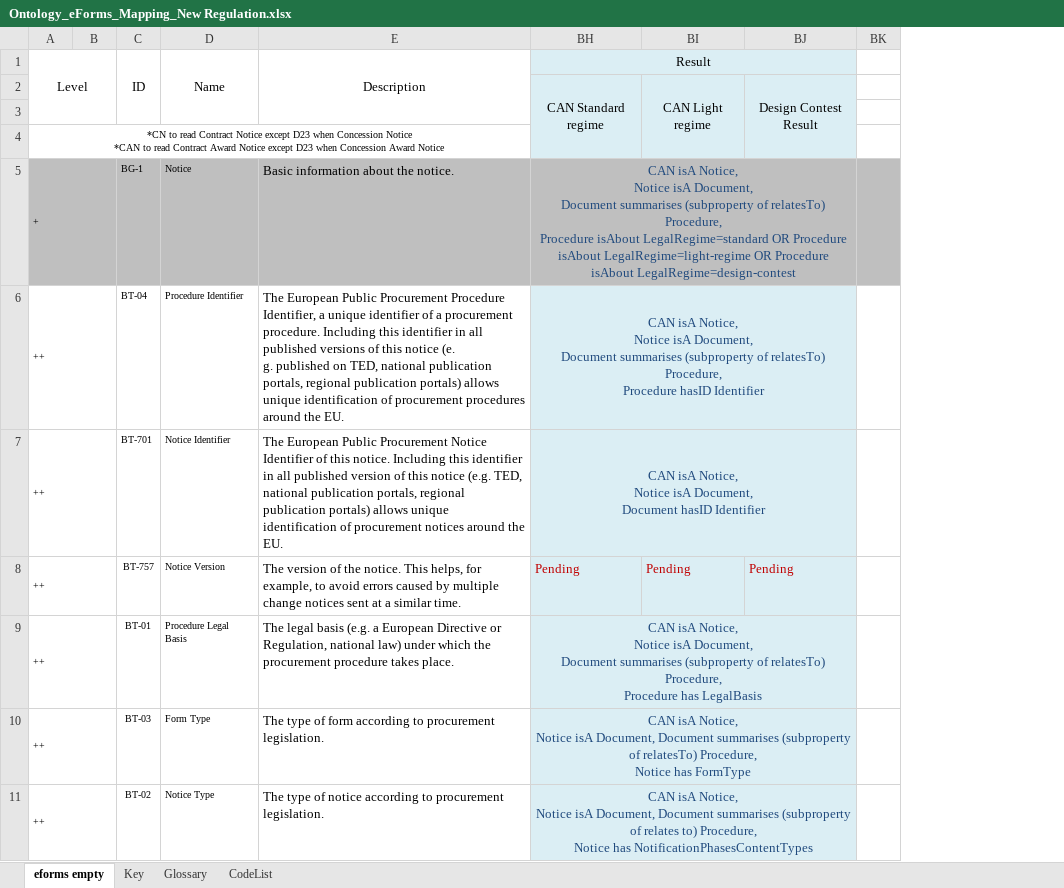
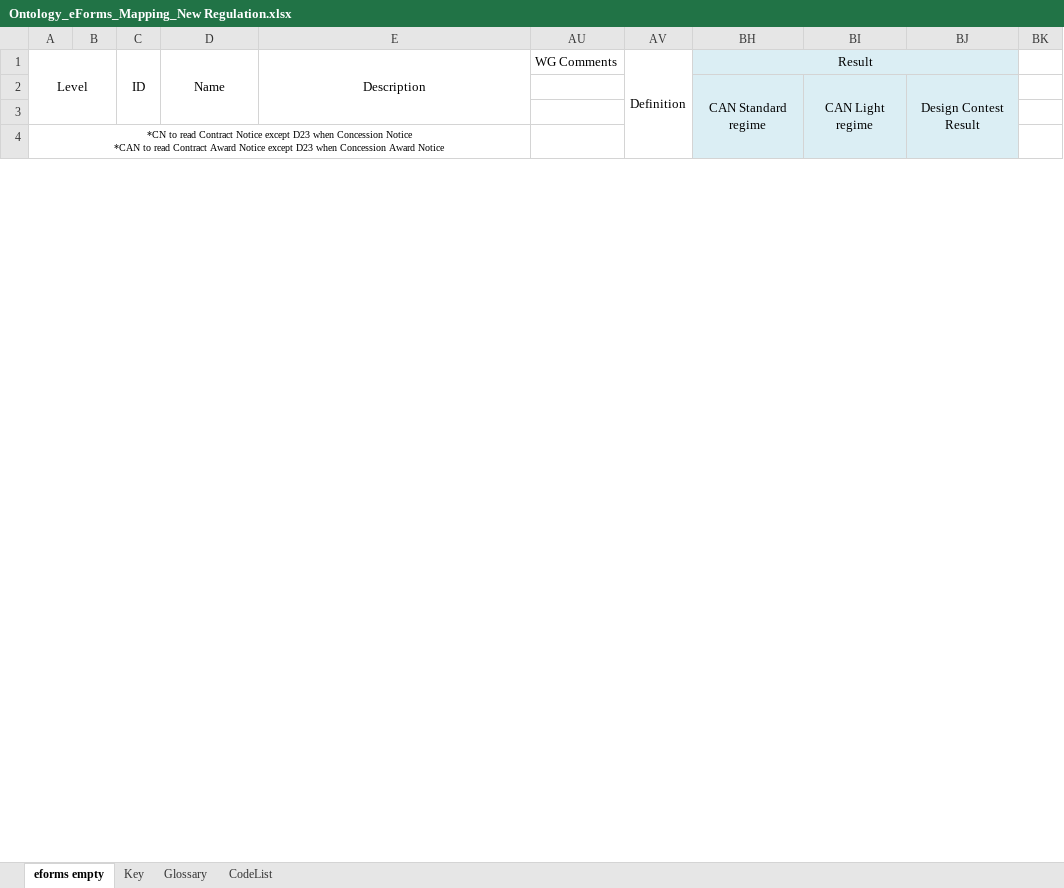
Before and after one commit to OP-TED/ePO, an Excel workbook: v2.0.1/03-Analysis and design/Mappings/Ontology_eForms_Mapping_New Regulation.xlsx, sheet eforms empty, drawn as a sheet; only a part is shown; values as stored, in another font and other column widths than the file's, no borders; removed rows and columns are numbered as before the commit, all else as after; ↵ is a line break in a cell; the diff covers the shown part only; the diff names each change by its address in the sheet, - before the commit and + after, or states it on an @@ line.

Commit message:
Updated version with new mappings to eForms

```diff
--- a/v2.0.1/03-Analysis and design/Mappings/Ontology_eForms_Mapping_New Regulation.xlsx (sheet eforms empty)
+++ b/v2.0.1/03-Analysis and design/Mappings/Ontology_eForms_Mapping_New Regulation.xlsx (sheet eforms empty)
@@ column AU (WG Comments) unhidden, empty @@
@@ column AV (Definition) unhidden, empty @@
-row 5: + |  | BG-1 | Notice | Basic information about the notice. | CAN isA Notice, ↵ Notice isA Document, ↵ Document summarises (subproperty of relatesTo) Procedure, ↵ Procedure isAbout LegalRegime=standard OR Procedure isAbout LegalRegime=light-regime OR Procedure isAbout LegalRegime=design-contest
-row 6: ++ |  | BT-04 | Procedure Identifier | The European Public Procurement Procedure Identifier, a unique identifier of a procurement procedure. Including this identifier in all published versions of this notice (e. ↵ g. published on TED, national publication portals, regional publication portals) allows unique identification of procurement procedures around the EU. | CAN isA Notice, ↵ Notice isA Document, ↵ Document summarises (subproperty of relatesTo) Procedure, ↵ Procedure hasID Identifier
-row 7: ++ |  | BT-701 | Notice Identifier | The European Public Procurement Notice Identifier of this notice. Including this identifier in all published version of this notice (e.g. TED, national publication portals, regional publication portals) allows unique identification of procurement notices around the EU. | CAN isA Notice, ↵ Notice isA Document, ↵ Document hasID Identifier
@@ row 8 hidden: ++ |  | BT-757 | Notice Version | The version of the notice. This helps, for example, to avoid errors caused by multiple change notices sent at a similar time. | Pending | Pending | Pending @@
-row 9: ++ |  | BT-01 | Procedure Legal Basis | The legal basis (e.g. a European Directive or Regulation, national law) under which the procurement procedure takes place. | CAN isA Notice, ↵ Notice isA Document, ↵ Document summarises (subproperty of relatesTo) Procedure, ↵ Procedure has LegalBasis
-row 10: ++ |  | BT-03 | Form Type | The type of form according to procurement legislation. | CAN isA Notice, ↵ Notice isA Document, Document summarises (subproperty of relatesTo) Procedure, ↵ Notice has FormType
-row 11: ++ |  | BT-02 | Notice Type | The type of notice according to procurement legislation. | CAN isA Notice, ↵ Notice isA Document, Document summarises (subproperty of relates to) Procedure, ↵ Notice has NotificationPhasesContentTypes
```
Also changed, not shown: 139 removed rows and 92 hidden or unhidden rows elsewhere in this sheet, hidden cells, 1 other file.
